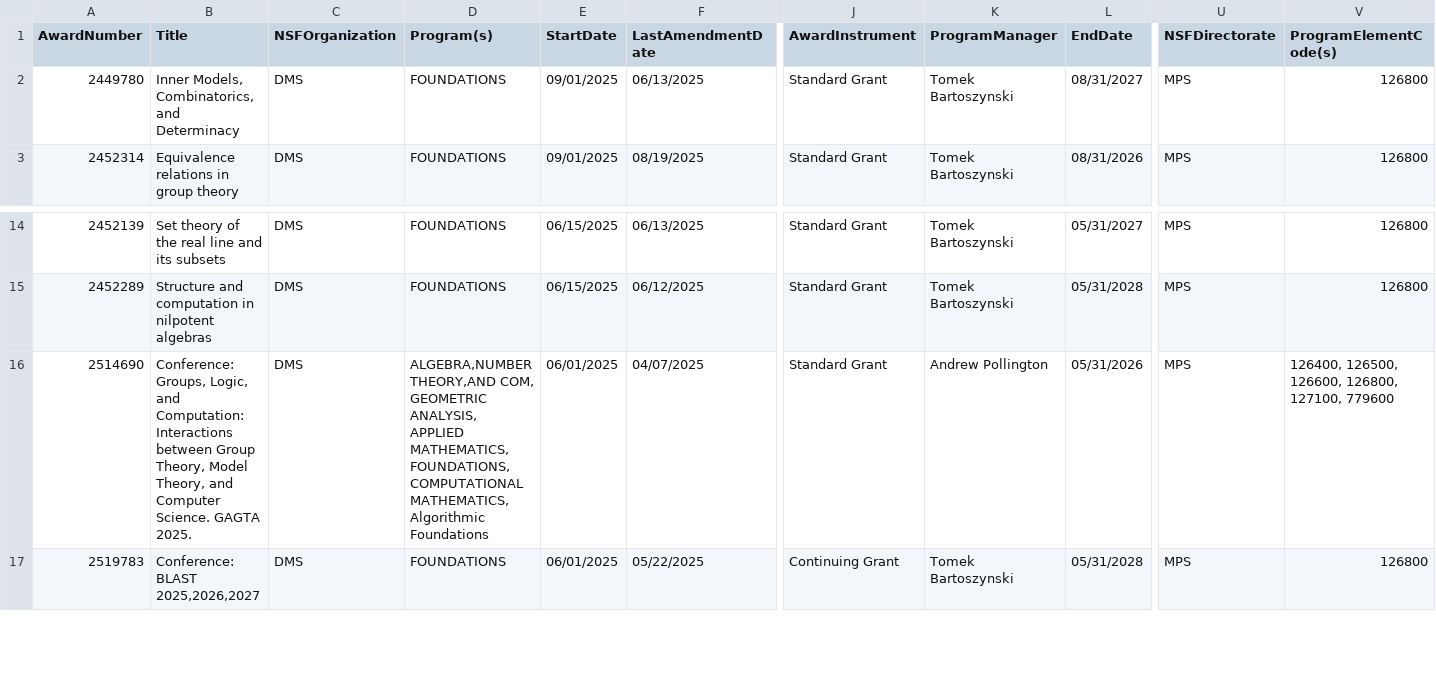
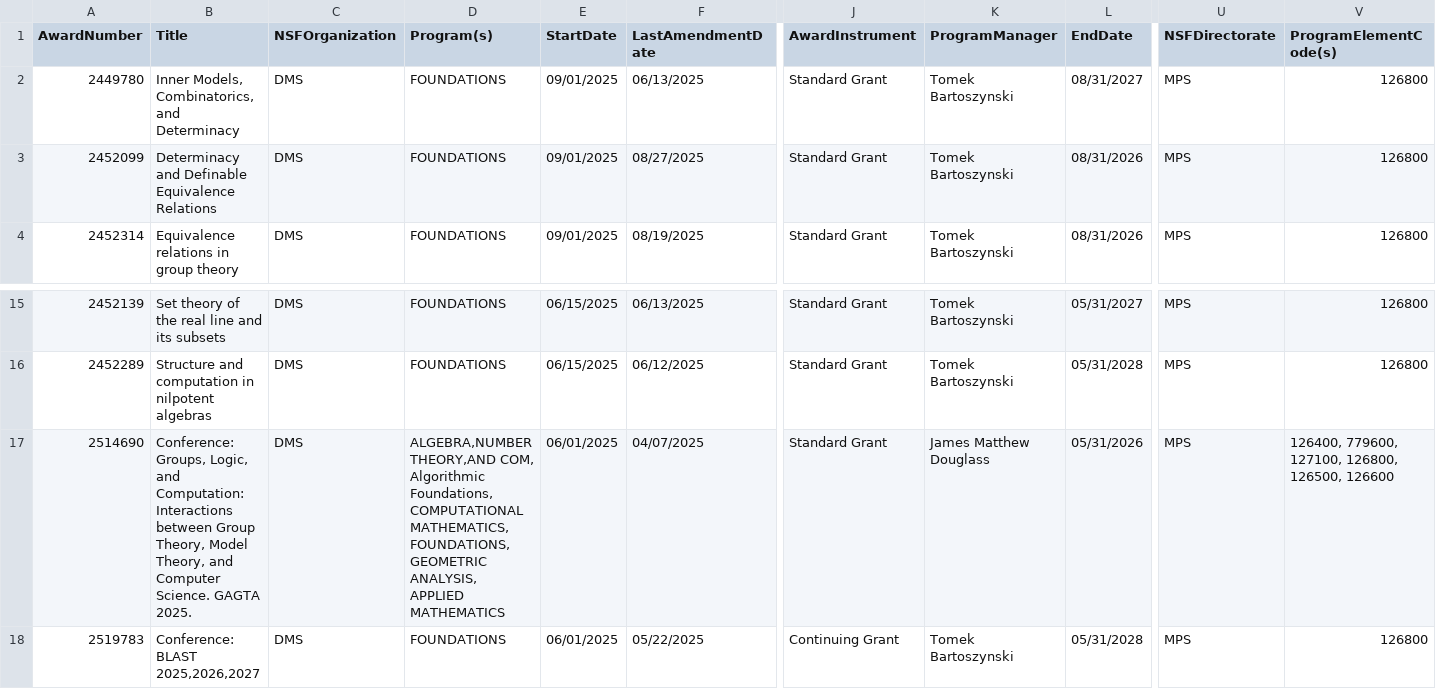
Before and after one commit to lowrank/NSF-DMS-awards, a CSV file: Foundations/Awards-Foundations-2025.csv, drawn as a sheet; only a part is shown, gaps mark what is left out; addresses are those after the commit; rows hold the shown columns only; the diff names each change by its address in the sheet, - before the commit and + after, or states it on an @@ line.

Commit message:
Update Awards

```diff
--- a/Foundations/Awards-Foundations-2025.csv
+++ b/Foundations/Awards-Foundations-2025.csv
+row 3: 2452099 | Determinacy and Definable Equivalence Relations | DMS | FOUNDATIONS | 09/01/2025 | 08/27/2025 | Standard Grant | Tomek Bartoszynski | 08/31/2026 | MPS | 126800
-D17 (Program(s)): …THEORY,AND COM, GEOMETRIC ANALYSIS, APPLIED MATHEMATICS, FOUNDATIONS, COMPUTATIONAL MATHEMATICS, Algorithmic Foundations
+D17 (Program(s)): …THEORY,AND COM, Algorithmic Foundations, COMPUTATIONAL MATHEMATICS, FOUNDATIONS, GEOMETRIC ANALYSIS, APPLIED MATHEMATICS
-K17 (ProgramManager): Andrew Pollington
+K17 (ProgramManager): James Matthew Douglass
-V17 (ProgramElementCode(s)): 126400, 126500, 126600, 126800, 127100, 779600
+V17 (ProgramElementCode(s)): 126400, 779600, 127100, 126800, 126500, 126600
```
Also changed, not shown: Algebra-and-Number-Theory/Awards-Algebra-and-Number-Theory-2025.csv, Geometric-Analysis/Awards-Geometric-Analysis-2025.csv.
